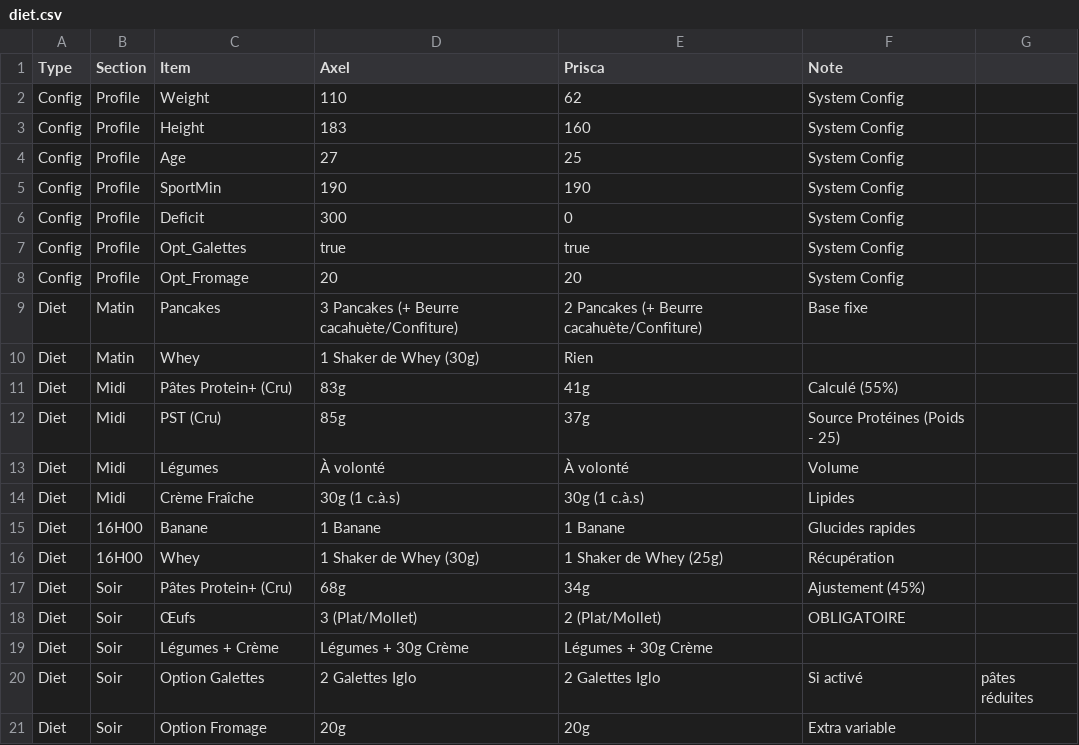
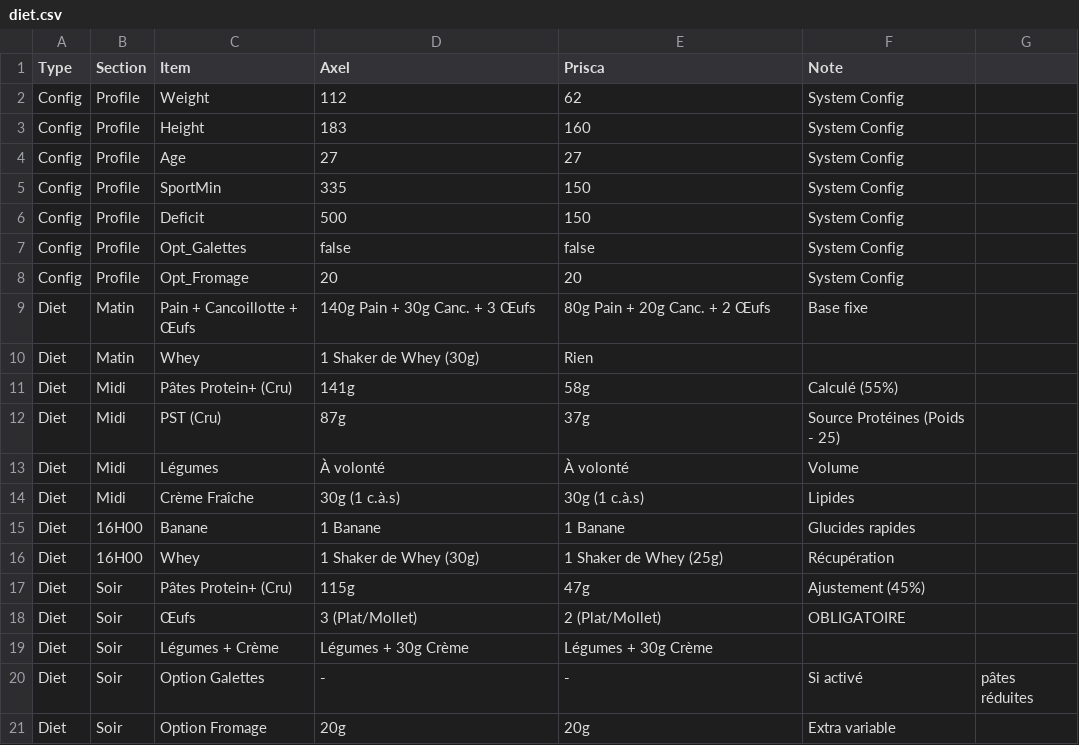
Before and after one commit to Karmadibsa/OptiCal-Center, a CSV file: public/diet.csv, drawn as a sheet.

```diff
--- a/public/diet.csv
+++ b/public/diet.csv
@@ -1,13 +1,13 @@
 Type,Section,Item,Axel,Prisca,Note
-Config,Profile,Weight,110,62,System Config
+Config,Profile,Weight,112,62,System Config
 Config,Profile,Height,183,160,System Config
-Config,Profile,Age,27,25,System Config
-Config,Profile,SportMin,190,190,System Config
-Config,Profile,Deficit,300,0,System Config
-Config,Profile,Opt_Galettes,true,true,System Config
+Config,Profile,Age,27,27,System Config
+Config,Profile,SportMin,335,150,System Config
+Config,Profile,Deficit,500,150,System Config
+Config,Profile,Opt_Galettes,false,false,System Config
 Config,Profile,Opt_Fromage,20,20,System Config
-Diet,Matin,Pancakes,3 Pancakes (+ Beurre cacahuète/Confiture),2 Pancakes (+ Beurre cacahuète/Confiture),Base fixe
+Diet,Matin,Pain + Cancoillotte + Œufs,140g Pain + 30g Canc. + 3 Œufs,80g Pain + 20g Canc. + 2 Œufs,Base fixe
 Diet,Matin,Whey,1 Shaker de Whey (30g),Rien,
-Diet,Midi,Pâtes Protein+ (Cru),83g,41g,Calculé (55%)
-Diet,Midi,PST (Cru),85g,37g,Source Protéines (Poids - 25)
+Diet,Midi,Pâtes Protein+ (Cru),141g,58g,Calculé (55%)
+Diet,Midi,PST (Cru),87g,37g,Source Protéines (Poids - 25)
 Diet,Midi,Légumes,À volonté,À volonté,Volume
@@ -16,6 +16,6 @@ Diet,16H00,Banane,1 Banane,1 Banane,Glucides rapides
 Diet,16H00,Whey,1 Shaker de Whey (30g),1 Shaker de Whey (25g),Récupération
-Diet,Soir,Pâtes Protein+ (Cru),68g,34g,Ajustement (45%)
+Diet,Soir,Pâtes Protein+ (Cru),115g,47g,Ajustement (45%)
 Diet,Soir,Œufs,3 (Plat/Mollet),2 (Plat/Mollet),OBLIGATOIRE
 Diet,Soir,Légumes + Crème,Légumes + 30g Crème,Légumes + 30g Crème,
-Diet,Soir,Option Galettes,2 Galettes Iglo,2 Galettes Iglo,Si activé, pâtes réduites
+Diet,Soir,Option Galettes,-,-,Si activé, pâtes réduites
 Diet,Soir,Option Fromage,20g,20g,Extra variable
```
Also changed, not shown: 1 other file.
